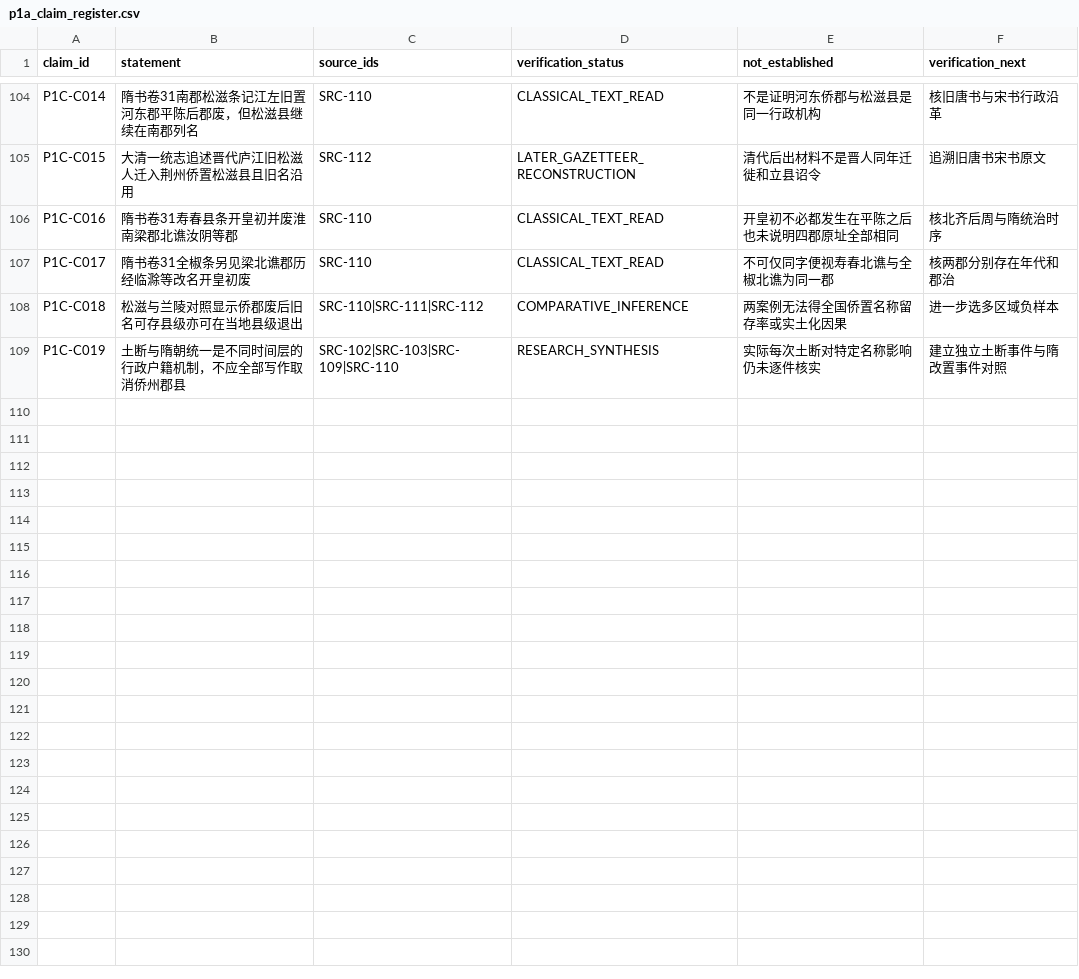
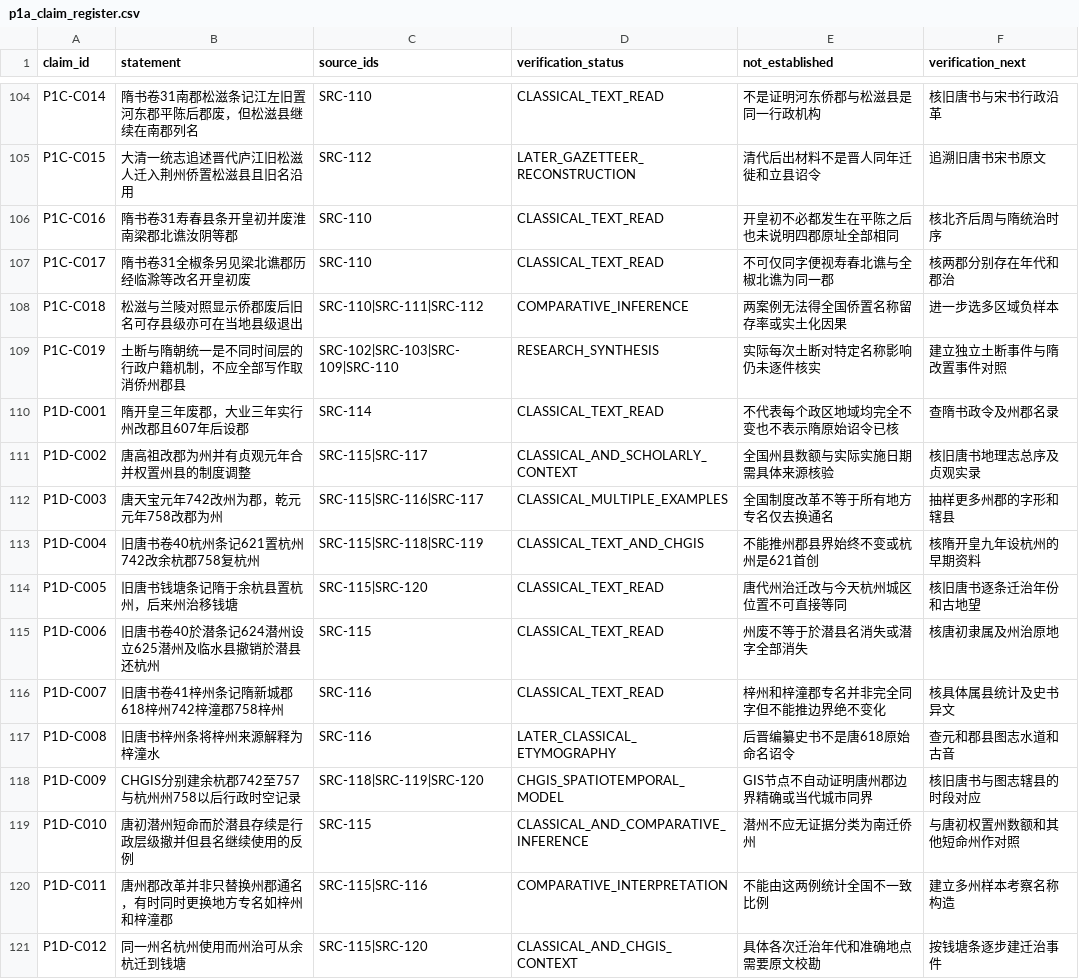
Before and after one commit to xiangsee/toponymy-research, a CSV file: data/p1a_claim_register.csv, drawn as a sheet; only a part is shown, gaps mark what is left out; the diff names each change by its address in the sheet, - before the commit and + after, or states it on an @@ line.

Commit message:
claims(P1-D): register Sui Tang state-level and local-name evidence and limitations

```diff
--- a/data/p1a_claim_register.csv
+++ b/data/p1a_claim_register.csv
+row 110: P1D-C001 | 隋开皇三年废郡，大业三年实行州改郡且607年后设郡 | SRC-114 | CLASSICAL_TEXT_READ | 不代表每个政区地域均完全不变也不表示隋原始诏令已核 | 查隋书政令及州郡名录
+row 111: P1D-C002 | 唐高祖改郡为州并有贞观元年合并权置州县的制度调整 | SRC-115|SRC-117 | CLASSICAL_AND_SCHOLARLY_CONTEXT | 全国州县数额与实际实施日期需具体来源核验 | 核旧唐书地理志总序及贞观实录
+row 112: P1D-C003 | 唐天宝元年742改州为郡，乾元元年758改郡为州 | SRC-115|SRC-116|SRC-117 | CLASSICAL_MULTIPLE_EXAMPLES | 全国制度改革不等于所有地方专名仅去换通名 | 抽样更多州郡的字形和辖县
+row 113: P1D-C004 | 旧唐书卷40杭州条记621置杭州742改余杭郡758复杭州 | SRC-115|SRC-118|SRC-119 | CLASSICAL_TEXT_AND_CHGIS | 不能推州郡县界始终不变或杭州是621首创 | 核隋开皇九年设杭州的早期资料
+row 114: P1D-C005 | 旧唐书钱塘条记隋于余杭县置杭州，后来州治移钱塘 | SRC-115|SRC-120 | CLASSICAL_TEXT_READ | 唐代州治迁改与今天杭州城区位置不可直接等同 | 核旧唐书逐条迁治年份和古地望
+row 115: P1D-C006 | 旧唐书卷40於潜条记624潜州设立625潜州及临水县撤销於潜县还杭州 | SRC-115 | CLASSICAL_TEXT_READ | 州废不等于於潜县名消失或潜字全部消失 | 核唐初隶属及州治原地
+row 116: P1D-C007 | 旧唐书卷41梓州条记隋新城郡618梓州742梓潼郡758梓州 | SRC-116 | CLASSICAL_TEXT_READ | 梓州和梓潼郡专名并非完全同字但不能推边界绝不变化 | 核具体属县统计及史书异文
+row 117: P1D-C008 | 旧唐书梓州条将梓州来源解释为梓潼水 | SRC-116 | LATER_CLASSICAL_ETYMOGRAPHY | 后晋编纂史书不是唐618原始命名诏令 | 查元和郡县图志水道和古音
+row 118: P1D-C009 | CHGIS分别建余杭郡742至757与杭州州758以后行政时空记录 | SRC-118|SRC-119|SRC-120 | CHGIS_SPATIOTEMPORAL_MODEL | GIS节点不自动证明唐州郡边界精确或当代城市同界 | 核旧唐书与图志辖县的时段对应
+row 119: P1D-C010 | 唐初潜州短命而於潜县存续是行政层级撤并但县名继续使用的反例 | SRC-115 | CLASSICAL_AND_COMPARATIVE_INFERENCE | 潜州不应无证据分类为南迁侨州 | 与唐初权置州数额和其他短命州作对照
+row 120: P1D-C011 | 唐州郡改革并非只替换州郡通名，有时同时更换地方专名如梓州和梓潼郡 | SRC-115|SRC-116 | COMPARATIVE_INTERPRETATION | 不能由这两例统计全国不一致比例 | 建立多州样本考察名称构造
+row 121: P1D-C012 | 同一州名杭州使用而州治可从余杭迁到钱塘 | SRC-115|SRC-120 | CLASSICAL_AND_CHGIS_CONTEXT | 具体各次迁治年代和准确地点需要原文校勘 | 按钱塘条逐步建迁治事件
```
